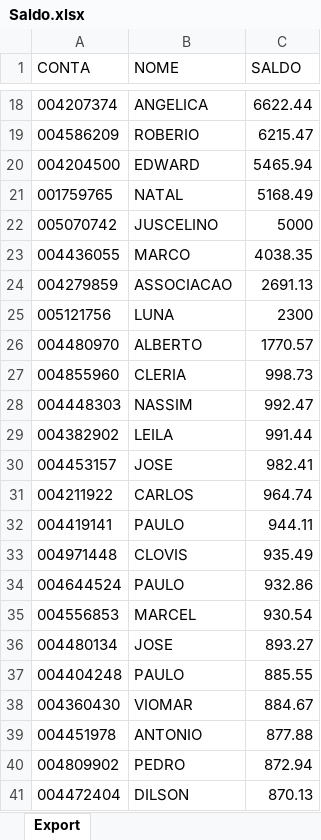
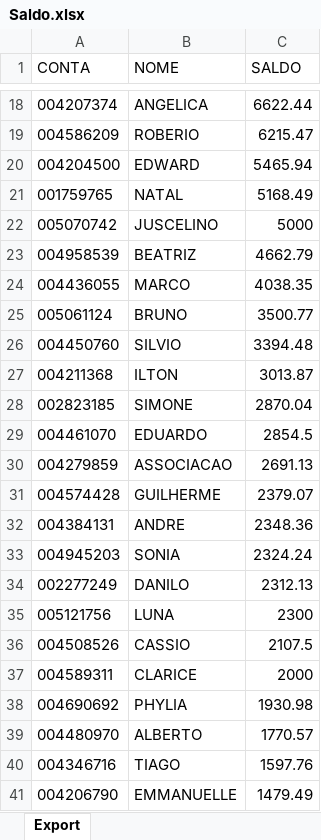
Before and after one commit to lauroteles/app_mesa_de_opera-es_corrigido, an Excel workbook: Saldo.xlsx, sheet Export, drawn as a sheet; only a part is shown, gaps mark what is left out; the shorter side is filled out with more unchanged rows; values as stored, in another font and other column widths than the file's, no borders; the diff covers the shown part only; the diff names each change by its address in the sheet, - before the commit and + after, or states it on an @@ line.

```diff
--- a/Saldo.xlsx (sheet Export)
+++ b/Saldo.xlsx (sheet Export)
+row 23: 004958539 | BEATRIZ | 4662.79
+row 25: 005061124 | BRUNO | 3500.77
+row 26: 004450760 | SILVIO | 3394.48
+row 27: 004211368 | ILTON | 3013.87
+row 28: 002823185 | SIMONE | 2870.04
+row 29: 004461070 | EDUARDO | 2854.5
+row 31: 004574428 | GUILHERME | 2379.07
+row 32: 004384131 | ANDRE | 2348.36
+row 33: 004945203 | SONIA | 2324.24
+row 34: 002277249 | DANILO | 2312.13
+row 36: 004508526 | CASSIO | 2107.5
+row 37: 004589311 | CLARICE | 2000
+row 38: 004690692 | PHYLIA | 1930.98
+row 40: 004346716 | TIAGO | 1597.76
+row 41: 004206790 | EMMANUELLE | 1479.49
```
Also changed, not shown: 45 added rows, 35 removed rows and 2 edited cells elsewhere in this sheet, PL Total.xlsx, controle.xlsx.
